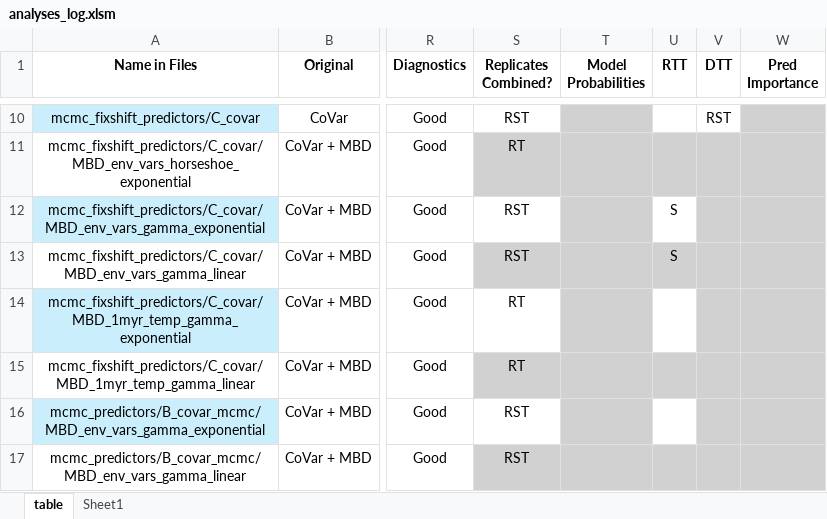
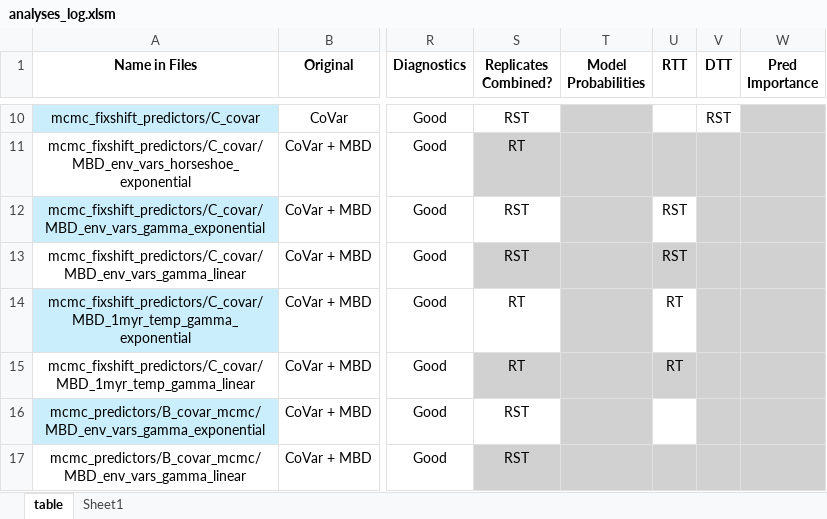
Before and after one commit to shelleylwang/pt_diversity_rates, an Excel workbook: analyses_log.xlsm, sheet table, drawn as a sheet; only a part is shown, gaps mark what is left out; values as stored, in another font and other column widths than the file's, no borders; conditional formats not drawn; the diff names each change by its address in the sheet, - before the commit and + after, or states it on an @@ line.

```diff
--- a/analyses_log.xlsm (sheet table)
+++ b/analyses_log.xlsm (sheet table)
-U12:U13 (RTT): S
+U12:U13 (RTT): RST
-U14:U15 (RTT): (empty)
+U14:U15 (RTT): RT
```
Also changed, not shown: 16 other files.
